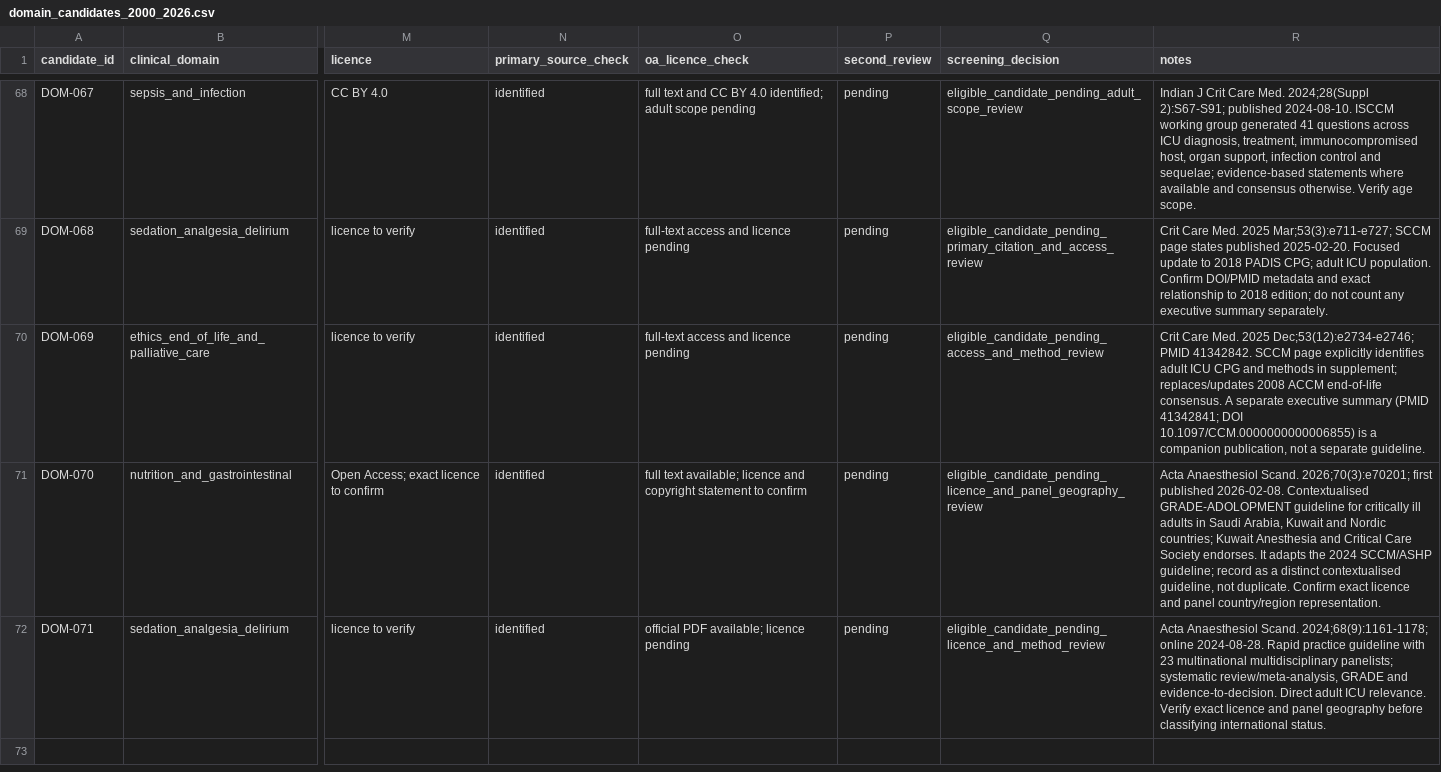
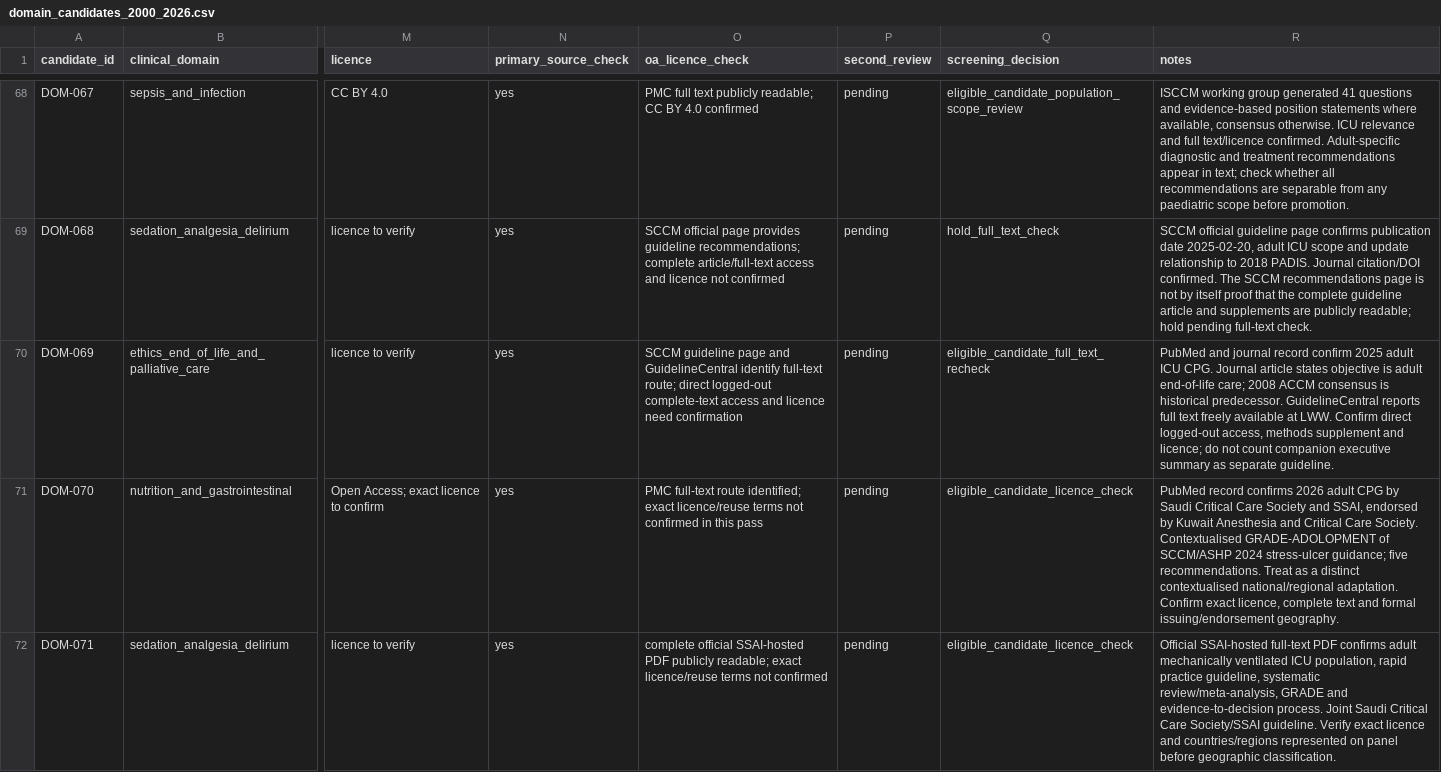
Before and after one commit to uttarnav-rishira/global-critical-care-guidelines, a CSV file: data/screening/domain_candidates_2000_2026.csv, drawn as a sheet; only a part is shown, gaps mark what is left out; the diff covers the shown part only; the diff names each change by its address in the sheet, - before the commit and + after, or states it on an @@ line.

Commit message:
Record first-pass primary-source verification for 16 priority candidates

```diff
--- a/data/screening/domain_candidates_2000_2026.csv
+++ b/data/screening/domain_candidates_2000_2026.csv
-N68:N72 (primary_source_check): identified
+N68:N72 (primary_source_check): yes
-O68 (oa_licence_check): full text and CC BY 4.0 identified; adult scope pending
+O68 (oa_licence_check): PMC full text publicly readable; CC BY 4.0 confirmed
-Q68 (screening_decision): eligible_candidate_pending_adult_scope_review
+Q68 (screening_decision): eligible_candidate_population_scope_review
-R68 (notes): Indian J Crit Care Med. 2024;28(Suppl 2):S67-S91; published 2024-08-10. ISCCM working group generated 41 questions across ICU diagnosis, treatment, immunocompromised host, organ support, infection control and sequelae; evidence-based statements where available and consensus otherwise. Verify age scope.
+R68 (notes): ISCCM working group generated 41 questions and evidence-based position statements where available, consensus otherwise. ICU relevance and full text/licence confirmed. Adult-specific diagnostic and treatment recommendations appear in text; check whether all recommendations are separable from any paediatric scope before promotion.
-O69 (oa_licence_check): full-text access and licence pending
+O69 (oa_licence_check): SCCM official page provides guideline recommendations; complete article/full-text access and licence not confirmed
-Q69 (screening_decision): eligible_candidate_pending_primary_citation_and_access_review
+Q69 (screening_decision): hold_full_text_check
-R69 (notes): Crit Care Med. 2025 Mar;53(3):e711-e727; SCCM page states published 2025-02-20. Focused update to 2018 PADIS CPG; adult ICU population. Confirm DOI/PMID metadata and exact relationship to 2018 edition; do not count any executive summary separately.
+R69 (notes): SCCM official guideline page confirms publication date 2025-02-20, adult ICU scope and update relationship to 2018 PADIS. Journal citation/DOI confirmed. The SCCM recommendations page is not by itself proof that the complete guideline article and supplements are publicly readable; hold pending full-text check.
-O70 (oa_licence_check): full-text access and licence pending
+O70 (oa_licence_check): SCCM guideline page and GuidelineCentral identify full-text route; direct logged-out complete-text access and licence need confirmation
-Q70 (screening_decision): eligible_candidate_pending_access_and_method_review
+Q70 (screening_decision): eligible_candidate_full_text_recheck
-R70 (notes): Crit Care Med. 2025 Dec;53(12):e2734-e2746; PMID 41342842. SCCM page explicitly identifies adult ICU CPG and methods in supplement; replaces/updates 2008 ACCM end-of-life consensus. A separate executive summary (PMID 41342841; DOI 10.1097/CCM.0000000000006855) is a companion publication, not a separate guideline.
+R70 (notes): PubMed and journal record confirm 2025 adult ICU CPG. Journal article states objective is adult end-of-life care; 2008 ACCM consensus is historical predecessor. GuidelineCentral reports full text freely available at LWW. Confirm direct logged-out access, methods supplement and licence; do not count companion executive summary as separate guideline.
-O71 (oa_licence_check): full text available; licence and copyright statement to confirm
+O71 (oa_licence_check): PMC full-text route identified; exact licence/reuse terms not confirmed in this pass
-Q71 (screening_decision): eligible_candidate_pending_licence_and_panel_geography_review
+Q71 (screening_decision): eligible_candidate_licence_check
-R71 (notes): Acta Anaesthesiol Scand. 2026;70(3):e70201; first published 2026-02-08. Contextualised GRADE-ADOLOPMENT guideline for critically ill adults in Saudi Arabia, Kuwait and Nordic countries; Kuwait Anesthesia and Critical Care Society endorses. It adapts the 2024 SCCM/ASHP guideline; record as a distinct contextualised guideline, not duplicate. Confirm exact licence and panel country/region representation.
+R71 (notes): PubMed record confirms 2026 adult CPG by Saudi Critical Care Society and SSAI, endorsed by Kuwait Anesthesia and Critical Care Society. Contextualised GRADE-ADOLOPMENT of SCCM/ASHP 2024 stress-ulcer guidance; five recommendations. Treat as a distinct contextualised national/regional adaptation. Confirm exact licence, complete text and formal issuing/endorsement geography.
-O72 (oa_licence_check): official PDF available; licence pending
+O72 (oa_licence_check): complete official SSAI-hosted PDF publicly readable; exact licence/reuse terms not confirmed
-Q72 (screening_decision): eligible_candidate_pending_licence_and_method_review
+Q72 (screening_decision): eligible_candidate_licence_check
-R72 (notes): Acta Anaesthesiol Scand. 2024;68(9):1161-1178; online 2024-08-28. Rapid practice guideline with 23 multinational multidisciplinary panelists; systematic review/meta-analysis, GRADE and evidence-to-decision. Direct adult ICU relevance. Verify exact licence and panel geography before classifying international status.
+R72 (notes): Official SSAI-hosted full-text PDF confirms adult mechanically ventilated ICU population, rapid practice guideline, systematic review/meta-analysis, GRADE and evidence-to-decision process. Joint Saudi Critical Care Society/SSAI guideline. Verify exact licence and countries/regions represented on panel before geographic classification.
```
Also changed, not shown: 44 edited cells elsewhere in this file.
